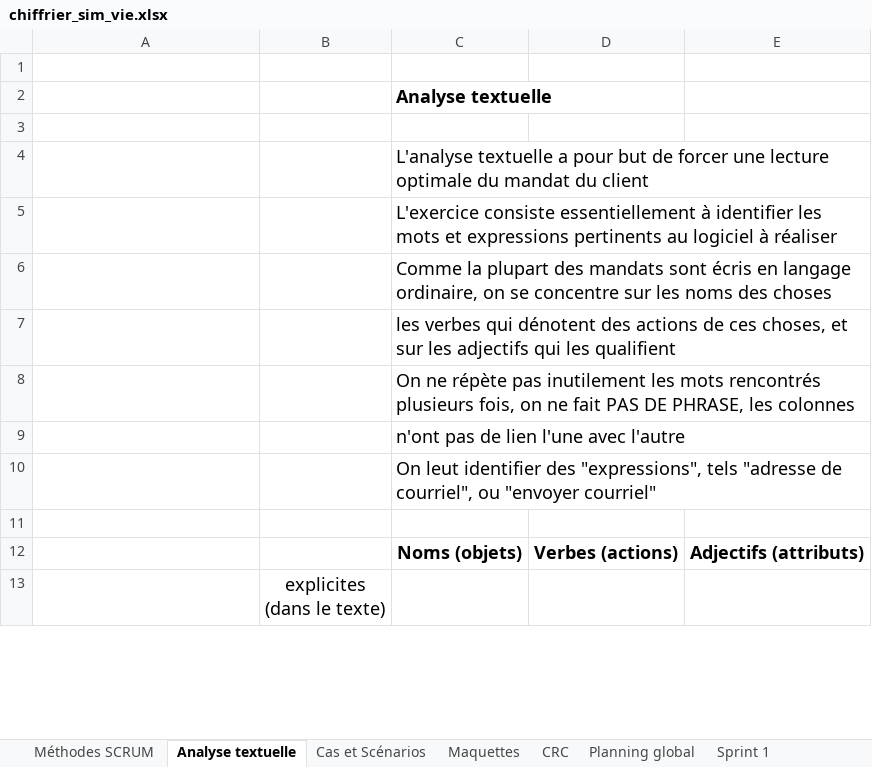
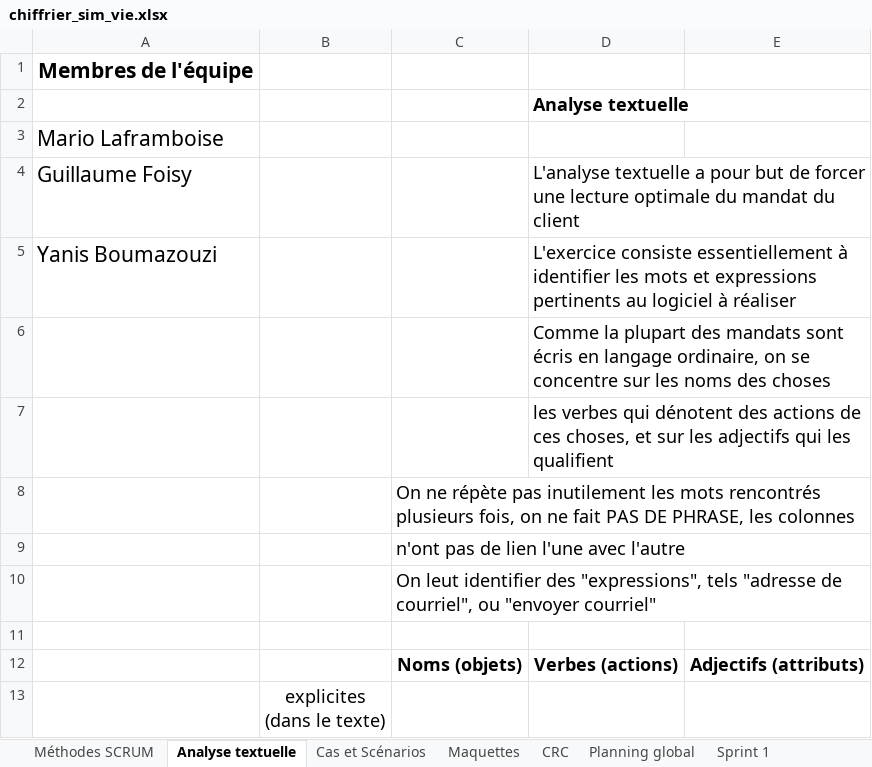
Before and after one commit to yanis3000/sim_vie-420-C41-IN-, an Excel workbook: doc/chiffrier_sim_vie.xlsx, sheet Analyse textuelle, drawn as a sheet; only a part is shown; values as stored, in another font and other column widths than the file's, no borders; removed rows and columns are numbered as before the commit, all else as after; the diff names each change by its address in the sheet, - before the commit and + after, or states it on an @@ line.

```diff
--- a/doc/chiffrier_sim_vie.xlsx (sheet Analyse textuelle)
+++ b/doc/chiffrier_sim_vie.xlsx (sheet Analyse textuelle)
-A1: (empty)
+A1: Membres de l'équipe
-row 2:  |  | Analyse textuelle
-D2: (empty)
+D2: Analyse textuelle
-row 4:  |  | L'analyse textuelle a pour but de forcer une lecture optimale du mandat du client
-row 5:  |  | L'exercice consiste essentiellement à identifier les mots et expressions pertinents au logiciel à réaliser
-row 6:  |  | Comme la plupart des mandats sont écris en langage ordinaire, on se concentre sur les noms des choses
-row 7:  |  | les verbes qui dénotent des actions de ces choses, et sur les adjectifs qui les qualifient
+row 3: Mario Laframboise
+row 4: Guillaume Foisy |  |  | L'analyse textuelle a pour but de forcer une lecture optimale du mandat du client
+row 5: Yanis Boumazouzi |  |  | L'exercice consiste essentiellement à identifier les mots et expressions pertinents au logiciel à réaliser
+row 6:  |  |  | Comme la plupart des mandats sont écris en langage ordinaire, on se concentre sur les noms des choses
+row 7:  |  |  | les verbes qui dénotent des actions de ces choses, et sur les adjectifs qui les qualifient
```
Also changed, not shown: sheet Cas et Scénarios, sheet Méthodes SCRUM, sheet Maquettes, sheet CRC.
